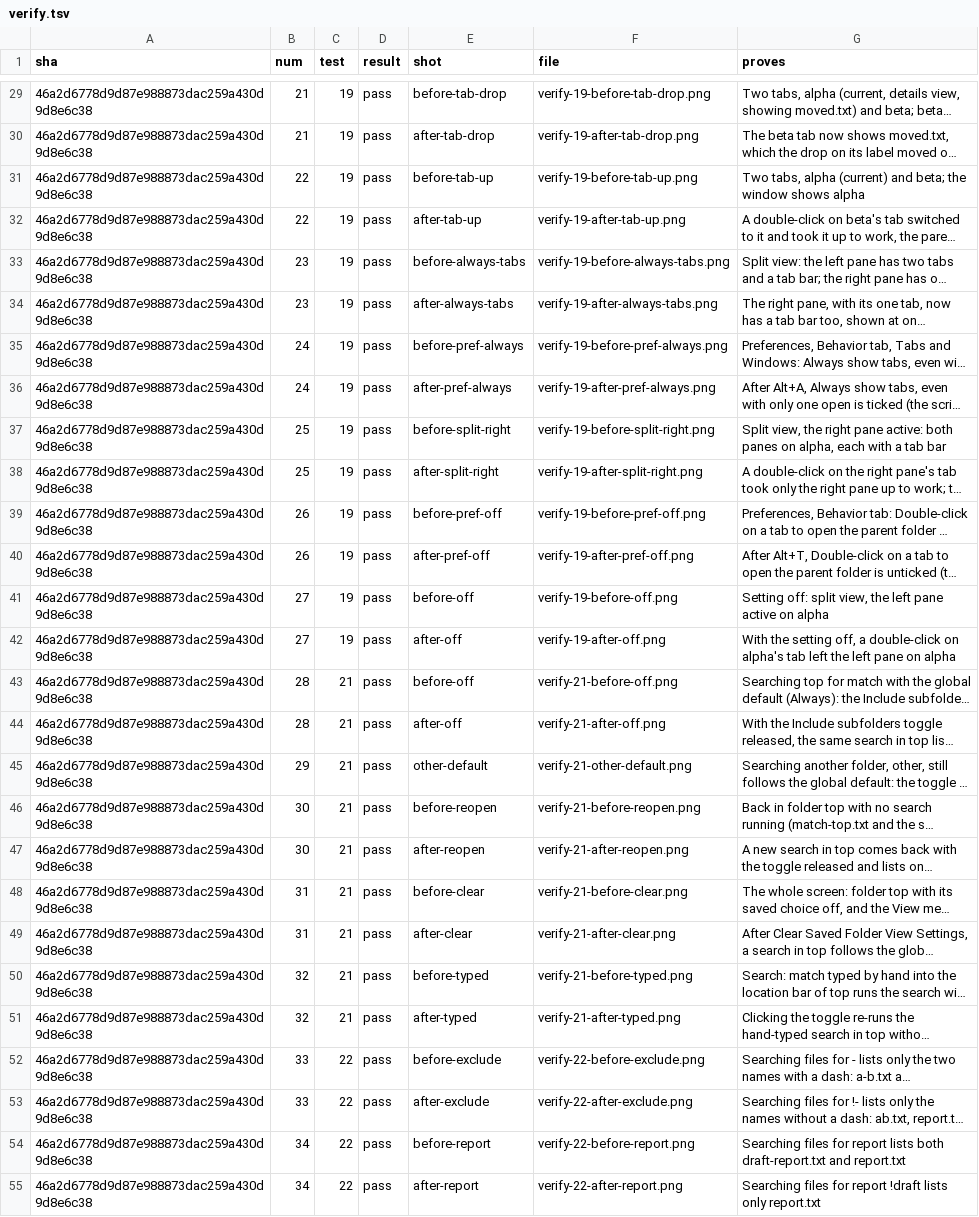
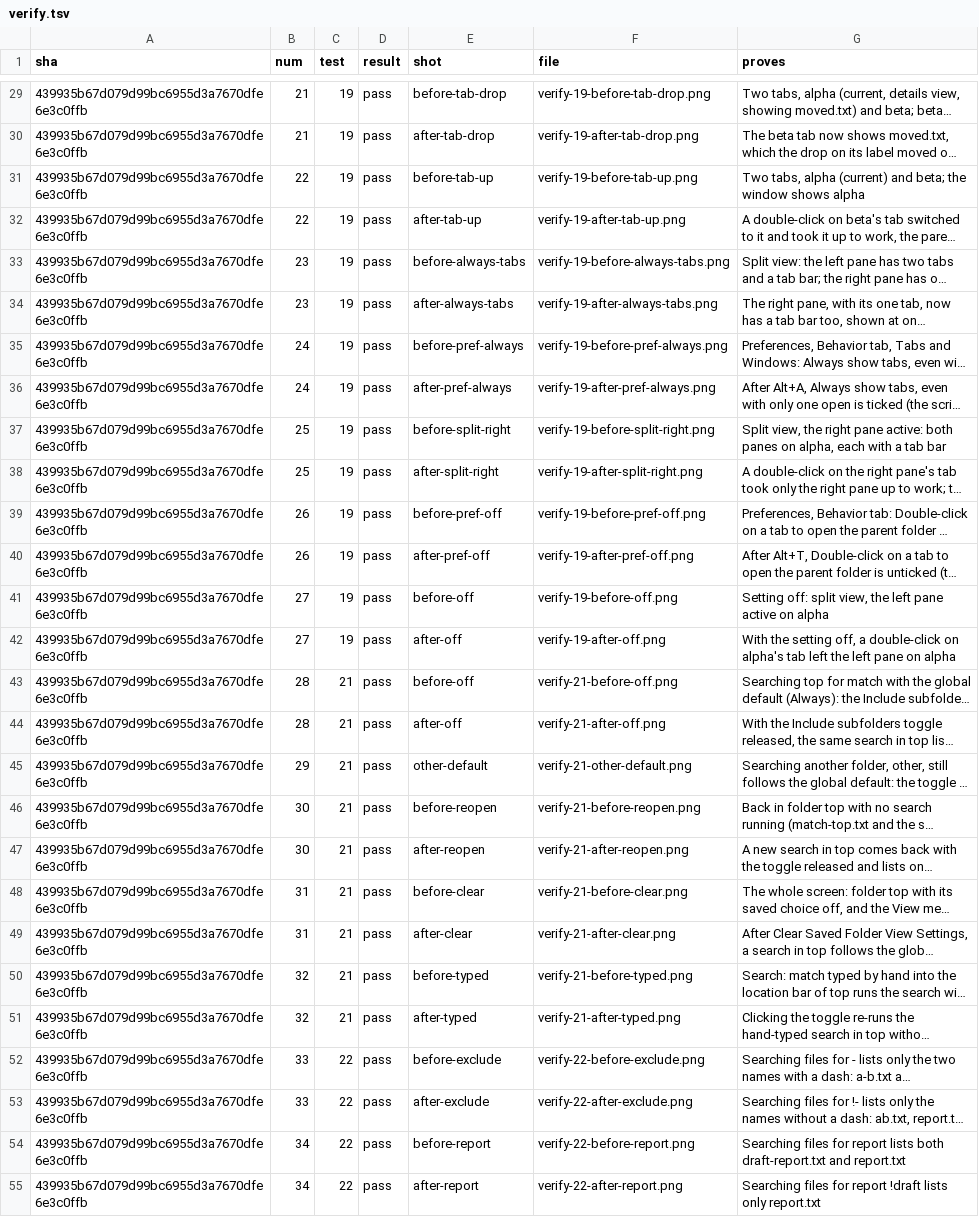
Before and after one commit to alexhu98/thunar, a TSV file: pr-92/verify.tsv, drawn as a sheet; only a part is shown, gaps mark what is left out; long unchanged cells end in …; the diff covers the shown part only; the diff names each change by its address in the sheet, - before the commit and + after, or states it on an @@ line.

```diff
--- a/pr-92/verify.tsv
+++ b/pr-92/verify.tsv
-A29:A55 (sha): 46a2d6778d9d87e988873dac259a430d9d8e6c38
+A29:A55 (sha): 439935b67d079d99bc6955d3a7670dfe6e3c0ffb
```
Also changed, not shown: 78 edited cells elsewhere in this file.
